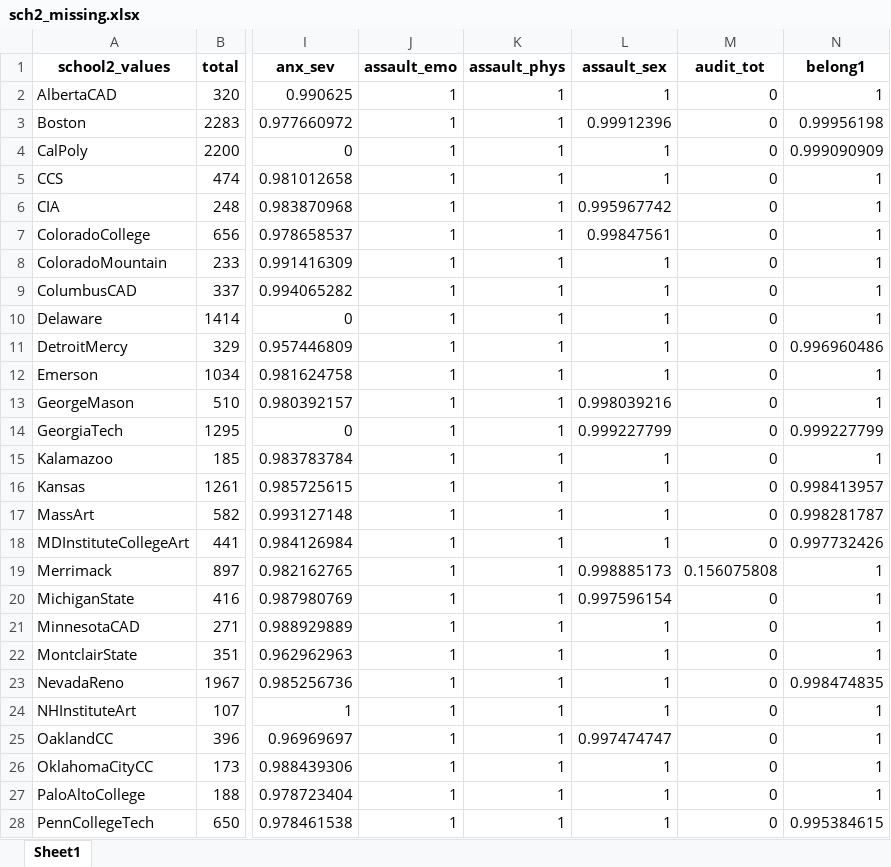
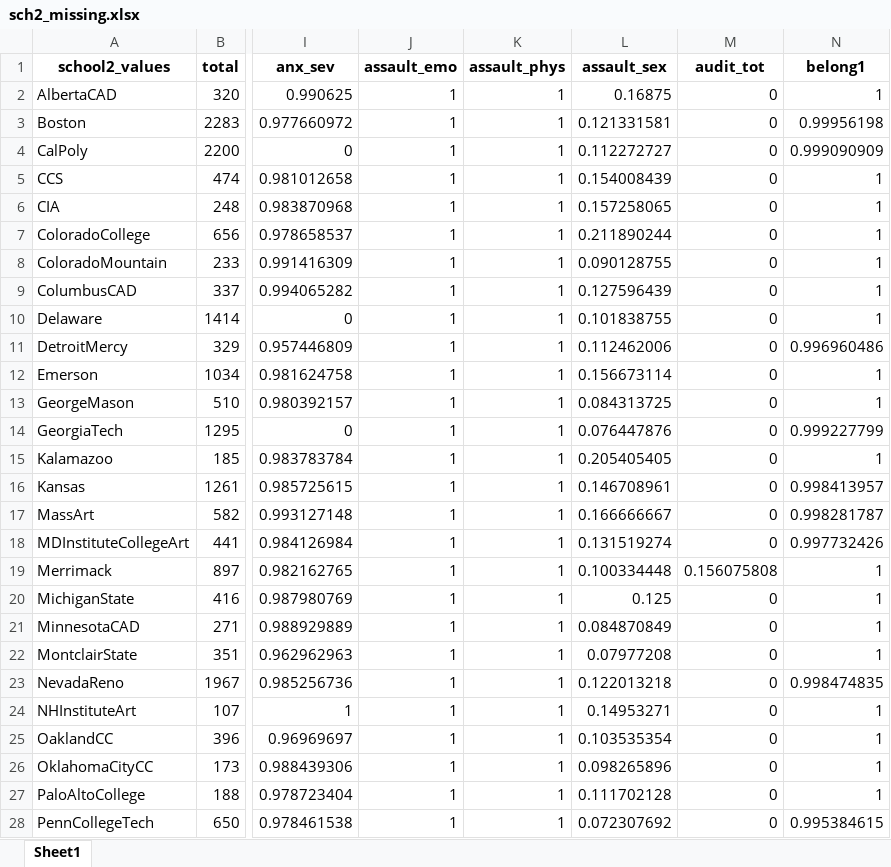
Before and after one commit to ben-hb/pls_methods, an Excel workbook: sch2_missing.xlsx, sheet Sheet1, drawn as a sheet; only a part is shown, gaps mark what is left out; values as stored, in another font and other column widths than the file's, no borders; the diff covers the shown part only; the diff names each change by its address in the sheet, - before the commit and + after, or states it on an @@ line.

```diff
--- a/sch2_missing.xlsx (sheet Sheet1)
+++ b/sch2_missing.xlsx (sheet Sheet1)
-L2 (assault_sex): 1
+L2 (assault_sex): 0.16875
-L3 (assault_sex): 0.99912396
+L3 (assault_sex): 0.121331581
-L4 (assault_sex): 1
+L4 (assault_sex): 0.112272727
-L5 (assault_sex): 1
+L5 (assault_sex): 0.154008439
-L6 (assault_sex): 0.995967742
+L6 (assault_sex): 0.157258065
-L7 (assault_sex): 0.99847561
+L7 (assault_sex): 0.211890244
-L8 (assault_sex): 1
+L8 (assault_sex): 0.090128755
-L9 (assault_sex): 1
+L9 (assault_sex): 0.127596439
-L10 (assault_sex): 1
+L10 (assault_sex): 0.101838755
-L11 (assault_sex): 1
+L11 (assault_sex): 0.112462006
-L12 (assault_sex): 1
+L12 (assault_sex): 0.156673114
-L13 (assault_sex): 0.998039216
+L13 (assault_sex): 0.084313725
-L14 (assault_sex): 0.999227799
+L14 (assault_sex): 0.076447876
-L15 (assault_sex): 1
+L15 (assault_sex): 0.205405405
-L16 (assault_sex): 1
+L16 (assault_sex): 0.146708961
-L17 (assault_sex): 1
+L17 (assault_sex): 0.166666667
-L18 (assault_sex): 1
+L18 (assault_sex): 0.131519274
-L19 (assault_sex): 0.998885173
+L19 (assault_sex): 0.100334448
-L20 (assault_sex): 0.997596154
+L20 (assault_sex): 0.125
-L21 (assault_sex): 1
+L21 (assault_sex): 0.084870849
-L22 (assault_sex): 1
+L22 (assault_sex): 0.07977208
-L23 (assault_sex): 1
+L23 (assault_sex): 0.122013218
-L24 (assault_sex): 1
+L24 (assault_sex): 0.14953271
-L25 (assault_sex): 0.997474747
+L25 (assault_sex): 0.103535354
-L26 (assault_sex): 1
+L26 (assault_sex): 0.098265896
-L27 (assault_sex): 1
+L27 (assault_sex): 0.111702128
-L28 (assault_sex): 1
+L28 (assault_sex): 0.072307692
```
Also changed, not shown: 33 edited cells elsewhere in this sheet, missing.xlsx, overall_missing.xlsx, 2 other files.
